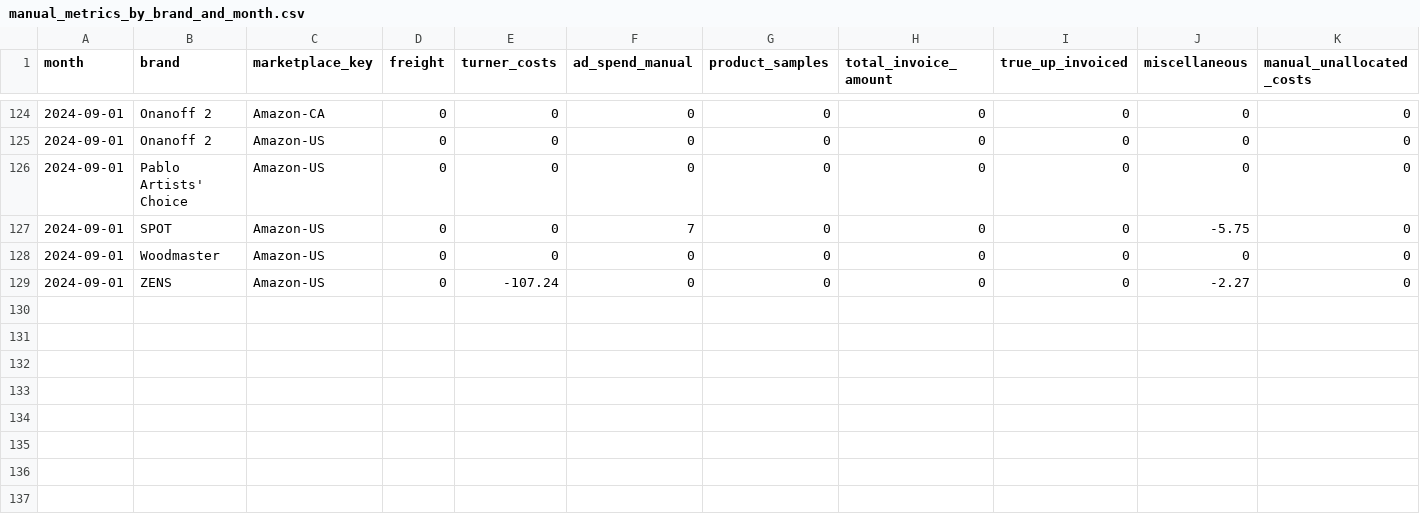
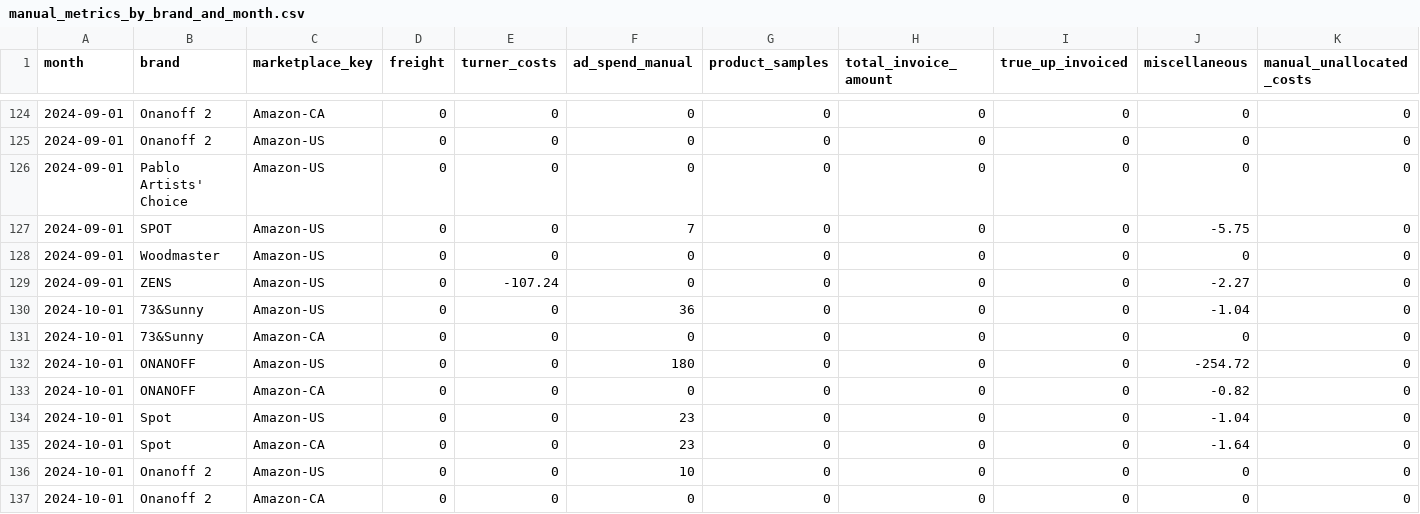
Before and after one commit to aaronbunda1/brandhut_data, a CSV file: bh_dbt/seeds/manual_metrics_by_brand_and_month.csv, drawn as a sheet; only a part is shown, gaps mark what is left out.

Commit message:
update seed files

```diff
--- a/bh_dbt/seeds/manual_metrics_by_brand_and_month.csv
+++ b/bh_dbt/seeds/manual_metrics_by_brand_and_month.csv
@@ -129 +129,9 @@ month,brand,marketplace_key,freight,turner_costs,ad_spend_manual,product_samples
 2024-09-01,ZENS,Amazon-US,0,-107.24,0,0,0,0,-2.27,0
+2024-10-01,73&Sunny,Amazon-US,0,0,36,0,0,0,-1.04,0
+2024-10-01,73&Sunny,Amazon-CA,0,0,0,0,0,0,0,0
+2024-10-01,ONANOFF,Amazon-US,0,0,180,0,0,0,-254.72,0
+2024-10-01,ONANOFF,Amazon-CA,0,0,0,0,0,0,-0.82,0
+2024-10-01,Spot,Amazon-US,0,0,23,0,0,0,-1.04,0
+2024-10-01,Spot,Amazon-CA,0,0,23,0,0,0,-1.64,0
+2024-10-01,Onanoff 2,Amazon-US,0,0,10,0,0,0,0,0
+2024-10-01,Onanoff 2,Amazon-CA,0,0,0,0,0,0,0,0
```
Also changed, not shown: bh_dbt/seeds/manual_product_categories.csv.
